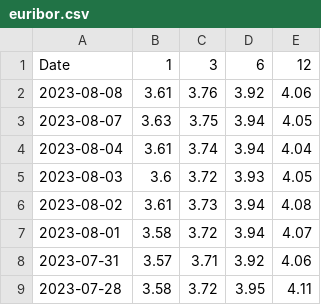
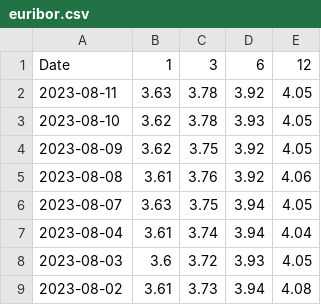
Before and after one commit to gabacode/Eurirs-Charts, a CSV file: data/euribor.csv, drawn as a sheet; only a part is shown; the shorter side is filled out with more unchanged rows; the diff names each change by its address in the sheet, - before the commit and + after, or states it on an @@ line.

```diff
--- a/data/euribor.csv
+++ b/data/euribor.csv
+row 2: 2023-08-11 | 3.63 | 3.78 | 3.92 | 4.05
+row 3: 2023-08-10 | 3.62 | 3.78 | 3.93 | 4.05
+row 4: 2023-08-09 | 3.62 | 3.75 | 3.92 | 4.05
```
Also changed, not shown: data/eurirs.csv.
